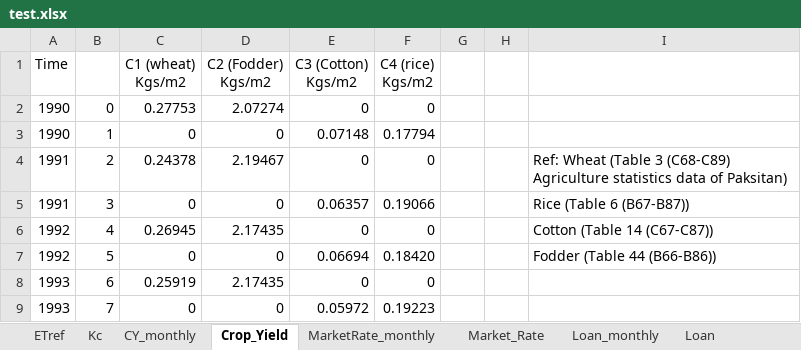
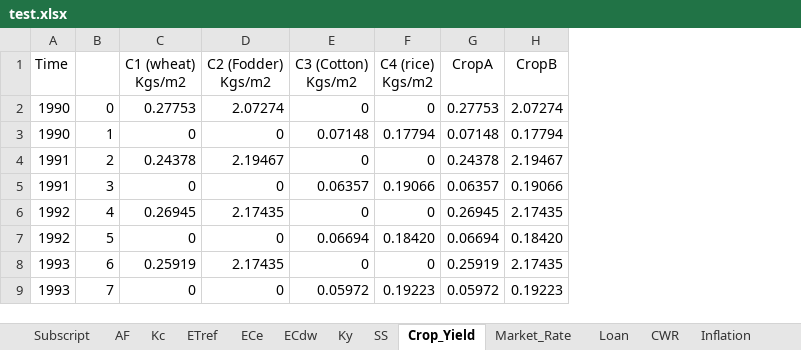
Before and after one commit to julienmalard/Tinamit, an Excel workbook: tinamit/Ejemplos/en/Ejemplo_SAHYSMOD/test.xlsx, sheet Crop_Yield, drawn as a sheet; only a part is shown; values as stored, in another font and other column widths than the file's, no borders; removed rows and columns are numbered as before the commit, all else as after; the diff names each change by its address in the sheet, - before the commit and + after, or states it on an @@ line.

```diff
--- a/tinamit/Ejemplos/en/Ejemplo_SAHYSMOD/test.xlsx (sheet Crop_Yield)
+++ b/tinamit/Ejemplos/en/Ejemplo_SAHYSMOD/test.xlsx (sheet Crop_Yield)
-sheet tab: CY_monthly
-sheet tab: MarketRate_monthly
-sheet tab: Loan_monthly
+sheet tab: Subscript
+sheet tab: AF
+sheet tab: ECe
+sheet tab: ECdw
+sheet tab: Ky
+sheet tab: SS
+sheet tab: CWR
@@ sheet tab order changed: Subscript | AF | Kc | ETref | ECe | ECdw | Ky | SS | Crop_Yield | Market_Rate | Loan | CWR | Inflation @@
-column G, empty
-column H, empty
-column I, rows 4-7: Ref: Wheat (Table 3 (C68-C89) Agriculture statistics data of Paksitan) | Rice (Table 6 (B67-B87)) | Cotton (Table 14 (C67-C87)) | Fodder (Table 44 (B66-B86))
+column G (CropA), rows 2-9: 0.27753 | 0.07148 | 0.24378 | 0.06357 | 0.26945 | 0.06694 | 0.25919 | 0.05972
+column H (CropB), rows 2-9: 2.07274 | 0.17794 | 2.19467 | 0.19066 | 2.17435 | 0.18420 | 2.17435 | 0.19223
```
Also changed, not shown: sheet ETref, sheet Rainfall, sheet Irreff lookup, sheet Kc, sheet Canals supply, sheet SEvapo, 3 more sheets, other sheet tabs, charts or pictures, 3 other files.
